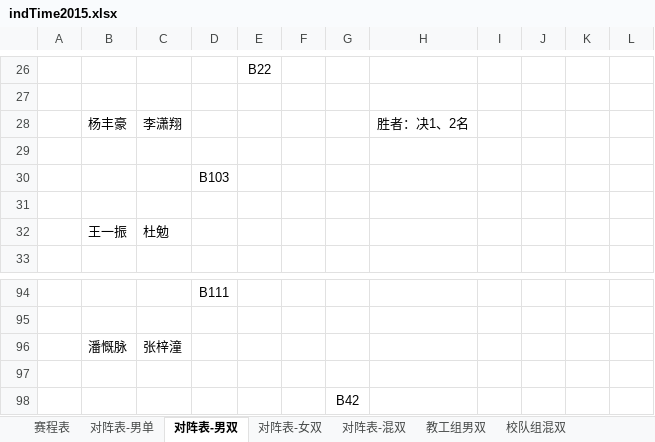
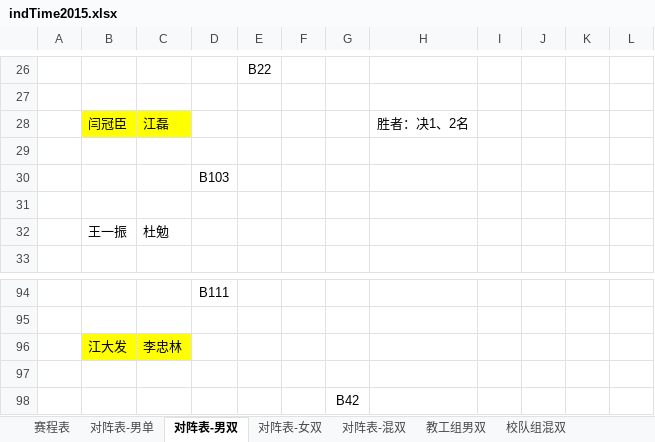
Before and after one commit to luosuiqian/badminton, an Excel workbook: public/files/indTime2015.xlsx, sheet 对阵表-男双, drawn as a sheet; only a part is shown, gaps mark what is left out; values as stored, in another font and other column widths than the file's, no borders; removed rows and columns are numbered as before the commit, all else as after; the diff names each change by its address in the sheet, - before the commit and + after, or states it on an @@ line.

Commit message:
update the indTime2015.xlsx

```diff
--- a/public/files/indTime2015.xlsx (sheet 对阵表-男双)
+++ b/public/files/indTime2015.xlsx (sheet 对阵表-男双)
-row 28:  | 杨丰豪 | 李潇翔 |  |  |  |  | 胜者：决1、2名
+row 28:  | 闫冠臣 | 江磊 |  |  |  |  | 胜者：决1、2名
-row 96:  | 潘慨脉 | 张梓潼
+row 96:  | 江大发 | 李忠林
```
Also changed, not shown: sheet 对阵表-男单, sheet 赛程表.
